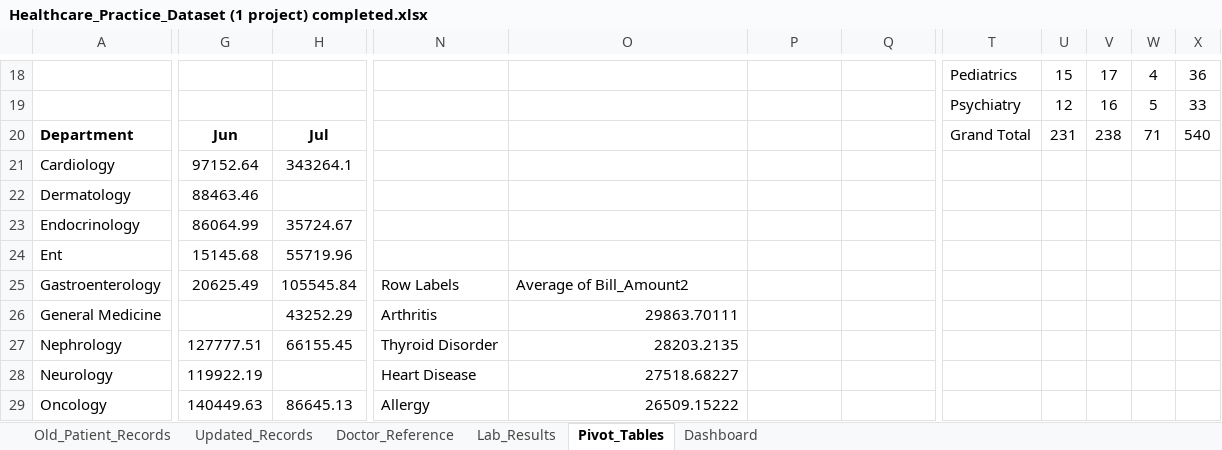
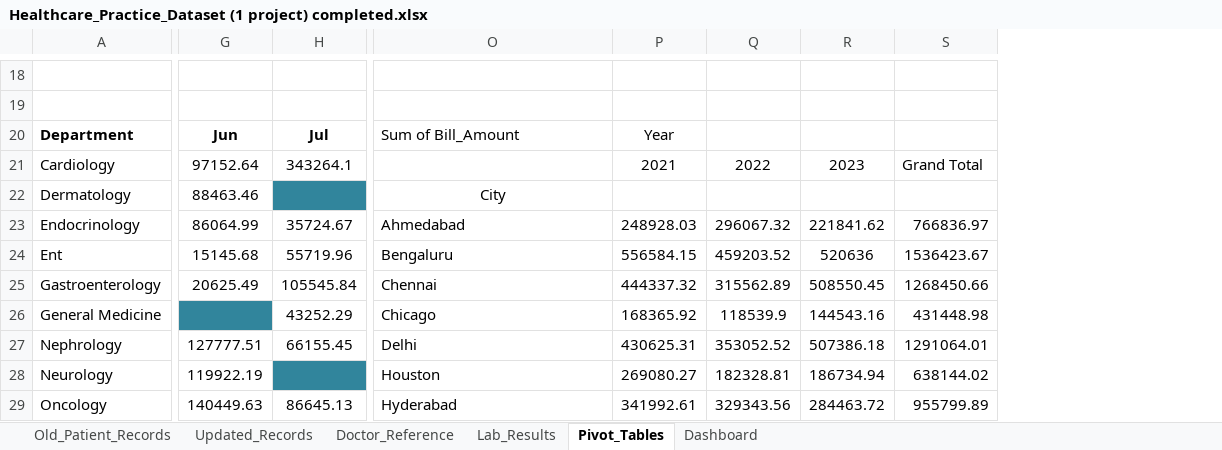
Before and after one commit to bhaveshjain2006/Hospital-Data-Analysis-Excel, an Excel workbook: Healthcare_Practice_Dataset (1 project) completed.xlsx, sheet Pivot_Tables, drawn as a sheet; only a part is shown, gaps mark what is left out; values as stored, in another font and other column widths than the file's, no borders; charts and pictures and conditional formats not drawn; removed rows and columns are numbered as before the commit, all else as after; rows hold the shown columns only; the diff covers the shown part only; the diff names each change by its address in the sheet, - before the commit and + after, or states it on an @@ line.

Commit message:
Add files via upload

```diff
--- a/Healthcare_Practice_Dataset (1 project) completed.xlsx (sheet Pivot_Tables)
+++ b/Healthcare_Practice_Dataset (1 project) completed.xlsx (sheet Pivot_Tables)
-column N, rows 25-29: Row Labels | Arthritis | Thyroid Disorder | Heart Disease | Allergy
-column T, rows 18-20: Pediatrics | Psychiatry | Grand Total
-column U, rows 18-20: 15 | 12 | 231
-column V, rows 18-20: 17 | 16 | 238
-column W, rows 18-20: 4 | 5 | 71
-column X, rows 18-20: 36 | 33 | 540
+column R, rows 21-29: 2023 |  | 221841.62 | 520636 | 508550.45 | 144543.16 | 507386.18 | 186734.94 | 284463.72
+column S, rows 21-29: Grand Total |  | 766836.97 | 1536423.67 | 1268450.66 | 431448.98 | 1291064.01 | 638144.02 | 955799.89
-row 18:  |  |  |  |  |  |  | Pediatrics | 15 | 17 | 4 | 36
+row 18: (empty)
-O20: (empty)
+O20: Sum of Bill_Amount
-P20: (empty)
+P20: Year
-P21: (empty)
+P21: 2021
-Q21: (empty)
+Q21: 2022
-H22 fill: none
+H22 fill: #31859C
-O22: (empty)
+O22: City
-O23: (empty)
+O23: Ahmedabad
-P23: (empty)
+P23: 248928.03
-Q23: (empty)
+Q23: 296067.32
-O24: (empty)
+O24: Bengaluru
-P24: (empty)
+P24: 556584.15
-Q24: (empty)
+Q24: 459203.52
-O25: Average of Bill_Amount2
+O25: Chennai
-P25: (empty)
+P25: 444337.32
-Q25: (empty)
+Q25: 315562.89
-G26 fill: none
+G26 fill: #31859C
-O26: 29863.70111
+O26: Chicago
-O26:O29 alignment: right
+O26:O29 alignment: left
-P26: (empty)
+P26: 168365.92
-Q26: (empty)
+Q26: 118539.9
-O27: 28203.2135
+O27: Delhi
-P27: (empty)
+P27: 430625.31
-Q27: (empty)
+Q27: 353052.52
-H28 fill: none
+H28 fill: #31859C
-O28: 27518.68227
+O28: Houston
-P28: (empty)
+P28: 269080.27
-Q28: (empty)
+Q28: 182328.81
-O29: 26509.15222
+O29: Hyderabad
-P29: (empty)
+P29: 341992.61
-Q29: (empty)
+Q29: 329343.56
```
Also changed, not shown: 19 added rows, 45 removed rows, 1 added column, 2 removed columns, 31 edited cells and cell formats elsewhere in this sheet, sheet Dashboard, charts or pictures.
